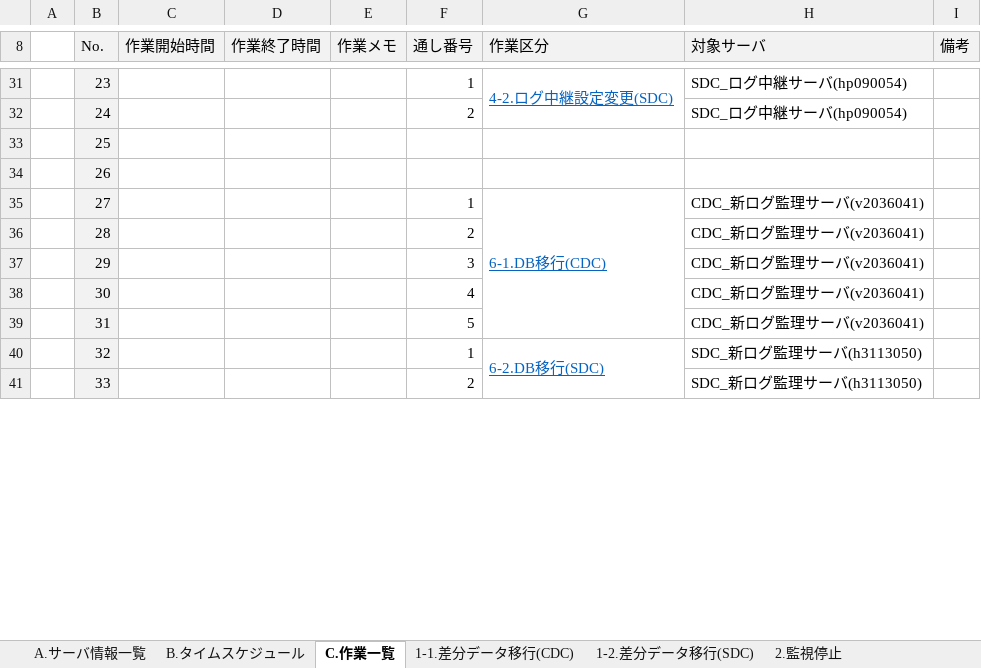
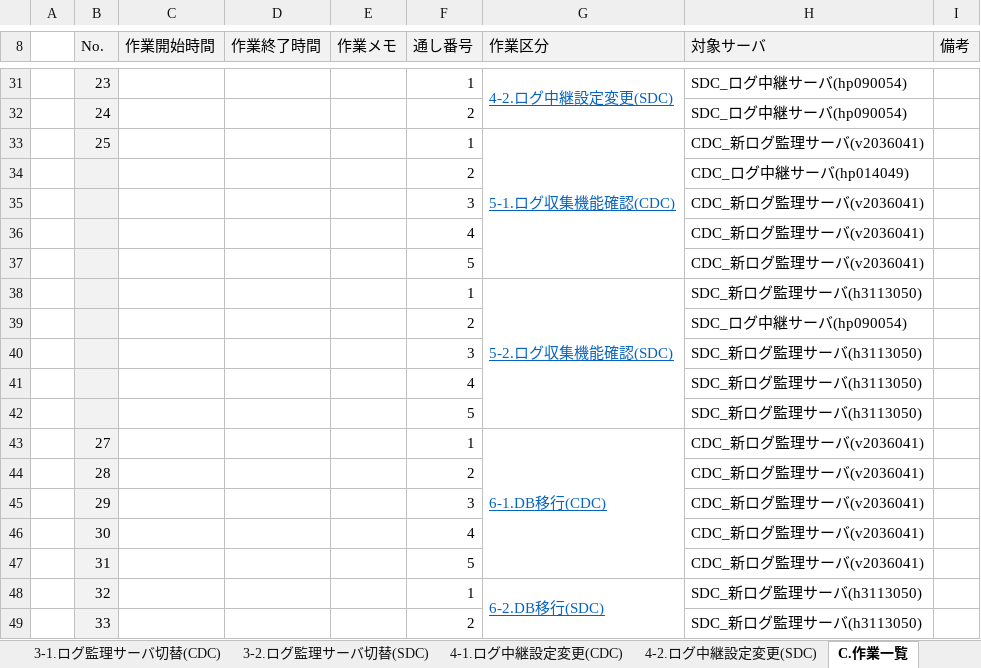
Before and after one commit to jack-snake123/ansible-ex, an Excel workbook: 移行リハ手順書(作成中).xlsx, sheet C.作業一覧, drawn as a sheet; only a part is shown, gaps mark what is left out; values as stored, in another font and other column widths than the file's, no borders; removed rows and columns are numbered as before the commit, all else as after; the diff names each change by its address in the sheet, - before the commit and + after, or states it on an @@ line.

```diff
--- a/移行リハ手順書(作成中).xlsx (sheet C.作業一覧)
+++ b/移行リハ手順書(作成中).xlsx (sheet C.作業一覧)
-F33 (通し番号): (empty)
+F33 (通し番号): 1
-G33 (作業区分): (empty)
+G33 (作業区分): 5-1.ログ収集機能確認(CDC)
+G33:G37 merged
-H33 (対象サーバ): (empty)
+H33 (対象サーバ): CDC_新ログ監理サーバ(v2036041)
-row 34:  | 26
+row 34:  |  |  |  |  | 2 |  | CDC_ログ中継サーバ(hp014049)
+row 35:  |  |  |  |  | 3 |  | CDC_新ログ監理サーバ(v2036041)
+row 36:  |  |  |  |  | 4 |  | CDC_新ログ監理サーバ(v2036041)
+row 37:  |  |  |  |  | 5 |  | CDC_新ログ監理サーバ(v2036041)
+row 38:  |  |  |  |  | 1 | 5-2.ログ収集機能確認(SDC) | SDC_新ログ監理サーバ(h3113050)
+row 39:  |  |  |  |  | 2 |  | SDC_ログ中継サーバ(hp090054)
+row 40:  |  |  |  |  | 3 |  | SDC_新ログ監理サーバ(h3113050)
+row 41:  |  |  |  |  | 4 |  | SDC_新ログ監理サーバ(h3113050)
+row 42:  |  |  |  |  | 5 |  | SDC_新ログ監理サーバ(h3113050)
```
Also changed, not shown: other sheet tabs, charts or pictures.
